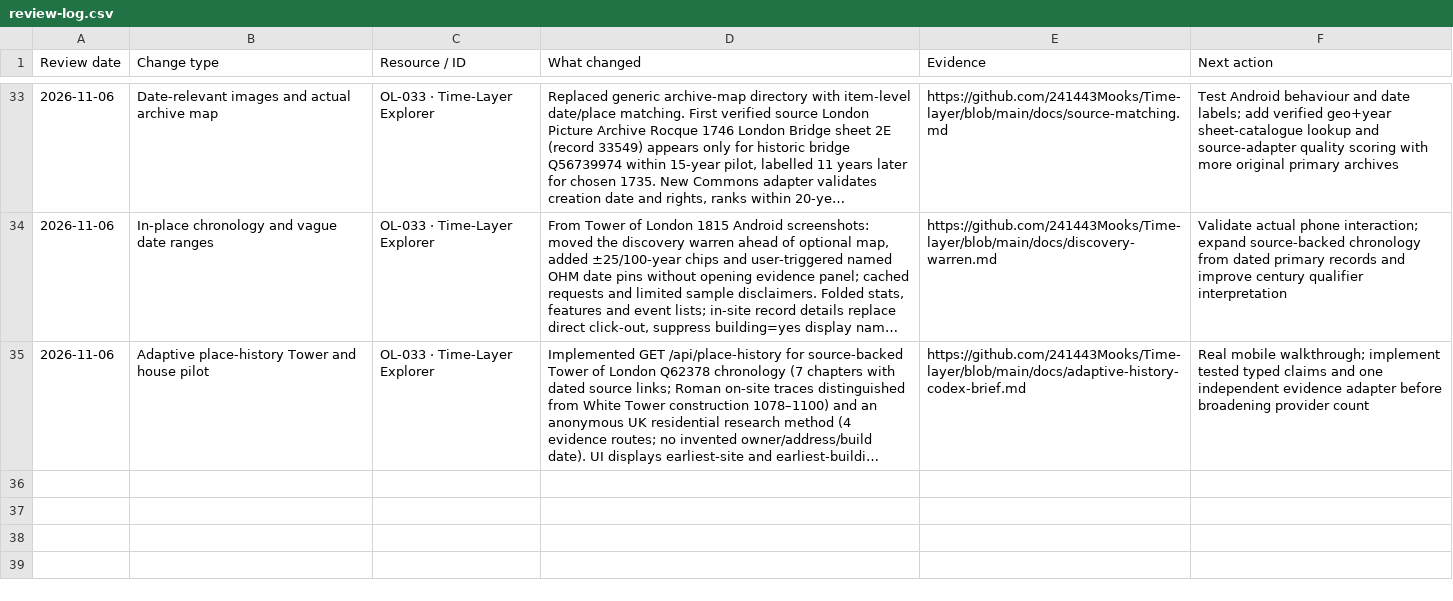
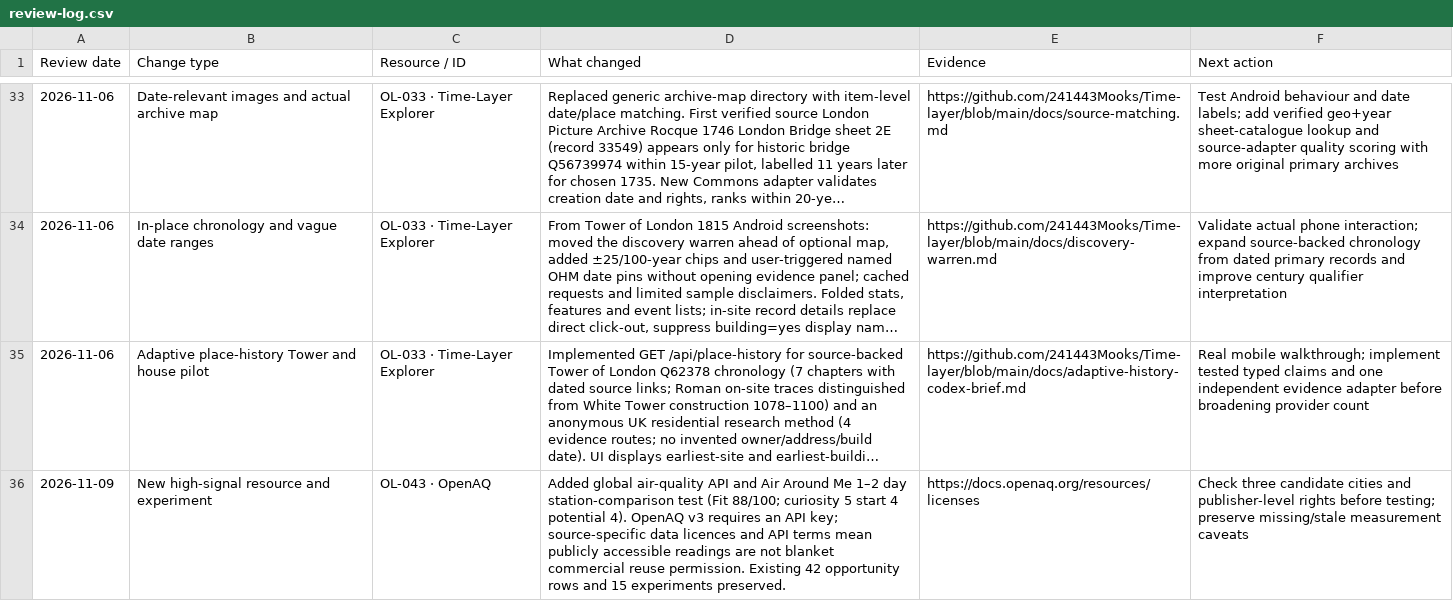
Before and after one commit to 241443Mooks/Open-license-radar, a CSV file: data/review-log.csv, drawn as a sheet; only a part is shown, gaps mark what is left out; long unchanged cells end in …; the diff names each change by its address in the sheet, - before the commit and + after, or states it on an @@ line.

Commit message:
Radar 9 Nov 2026: add OpenAQ source-aware air quality experiment

```diff
--- a/data/review-log.csv
+++ b/data/review-log.csv
+row 36: 2026-11-09 | New high-signal resource and experiment | OL-043 · OpenAQ | Added global air-quality API and Air Around Me 1–2 day station-comparison test (Fit 88/100; curiosity 5 start 4 potential 4). OpenAQ v3 requires an API key; source-specific data licences and API terms mean publicly accessible readings are not blanket commercial reuse permission. Existing 42 opportunity rows and 15 experiments preserved. | https://docs.openaq.org/resources/licenses | Check three candidate cities and publisher-level rights before testing; preserve missing/stale measurement caveats
```
